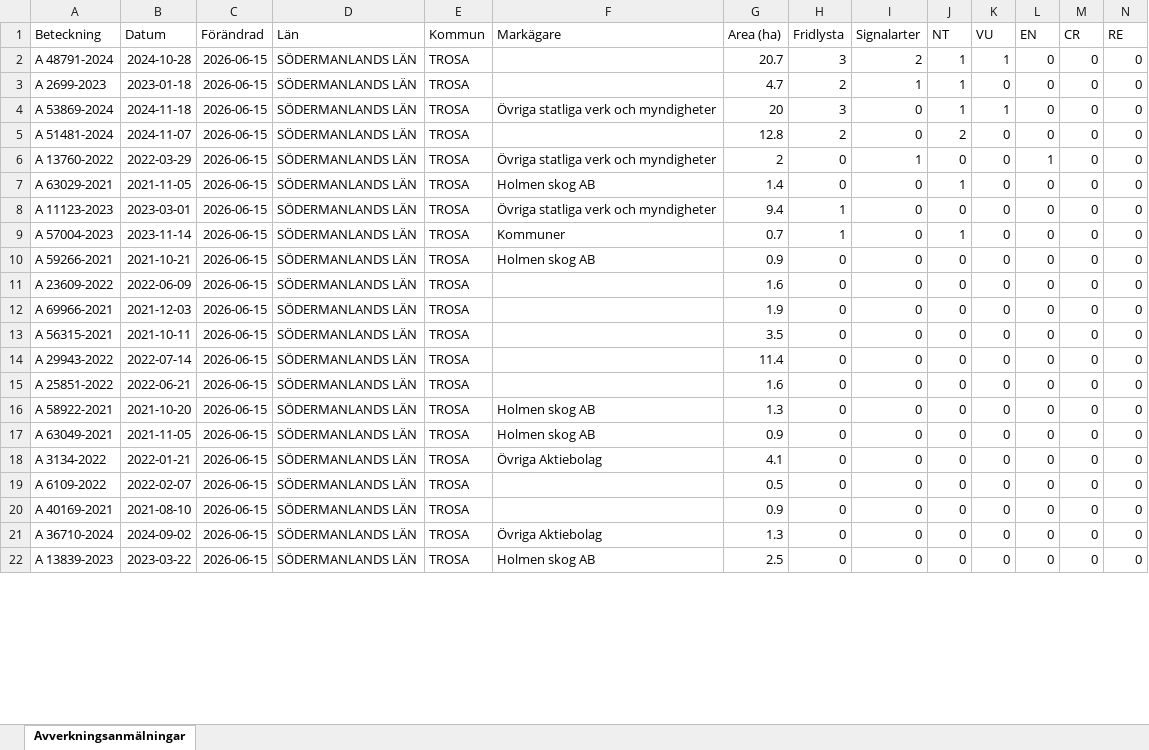
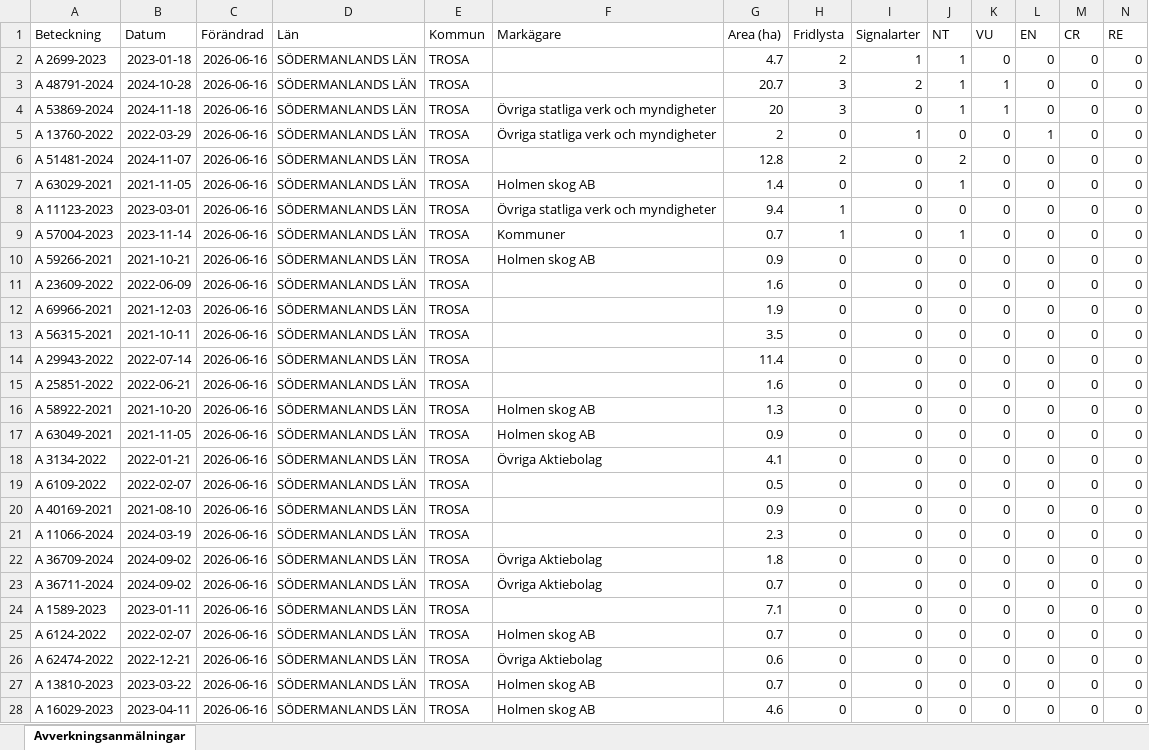
Before and after one commit to klasma/Logging_0488, an Excel workbook: Översikt TROSA.xlsx, sheet Avverkningsanmälningar, drawn as a sheet; only a part is shown; values as stored, in another font and other column widths than the file's, no borders; removed rows and columns are numbered as before the commit, all else as after; rows hold the shown columns only; the diff covers the shown part only; the diff names each change by its address in the sheet, - before the commit and + after, or states it on an @@ line.

```diff
--- a/Översikt TROSA.xlsx (sheet Avverkningsanmälningar)
+++ b/Översikt TROSA.xlsx (sheet Avverkningsanmälningar)
-row 2: A 48791-2024 | 2024-10-28 | 2026-06-15 | SÖDERMANLANDS LÄN | TROSA |  | 20.7 | 3 | 2 | 1 | 1 | 0 | 0 | 0
-C2 (Förändrad): 2026-06-15
+C2 (Förändrad): 2026-06-16
+row 3: A 48791-2024 | 2024-10-28 | 2026-06-16 | SÖDERMANLANDS LÄN | TROSA |  | 20.7 | 3 | 2 | 1 | 1 | 0 | 0 | 0
-C4 (Förändrad): 2026-06-15
+C4 (Förändrad): 2026-06-16
-row 5: A 51481-2024 | 2024-11-07 | 2026-06-15 | SÖDERMANLANDS LÄN | TROSA |  | 12.8 | 2 | 0 | 2 | 0 | 0 | 0 | 0
-C5 (Förändrad): 2026-06-15
+C5 (Förändrad): 2026-06-16
+row 6: A 51481-2024 | 2024-11-07 | 2026-06-16 | SÖDERMANLANDS LÄN | TROSA |  | 12.8 | 2 | 0 | 2 | 0 | 0 | 0 | 0
-C7:C20 (Förändrad): 2026-06-15
+C7:C20 (Förändrad): 2026-06-16
+row 21: A 11066-2024 | 2024-03-19 | 2026-06-16 | SÖDERMANLANDS LÄN | TROSA |  | 2.3 | 0 | 0 | 0 | 0 | 0 | 0 | 0
-A22 (Beteckning): A 36710-2024
+A22 (Beteckning): A 36709-2024
-C22 (Förändrad): 2026-06-15
+C22 (Förändrad): 2026-06-16
-G22 (Area (ha)): 1.3
+G22 (Area (ha)): 1.8
+row 23: A 36711-2024 | 2024-09-02 | 2026-06-16 | SÖDERMANLANDS LÄN | TROSA | Övriga Aktiebolag | 0.7 | 0 | 0 | 0 | 0 | 0 | 0 | 0
+row 24: A 1589-2023 | 2023-01-11 | 2026-06-16 | SÖDERMANLANDS LÄN | TROSA |  | 7.1 | 0 | 0 | 0 | 0 | 0 | 0 | 0
+row 25: A 6124-2022 | 2022-02-07 | 2026-06-16 | SÖDERMANLANDS LÄN | TROSA | Holmen skog AB | 0.7 | 0 | 0 | 0 | 0 | 0 | 0 | 0
+row 26: A 62474-2022 | 2022-12-21 | 2026-06-16 | SÖDERMANLANDS LÄN | TROSA | Övriga Aktiebolag | 0.6 | 0 | 0 | 0 | 0 | 0 | 0 | 0
-A27 (Beteckning): A 13839-2023
+A27 (Beteckning): A 13810-2023
-C27 (Förändrad): 2026-06-15
+C27 (Förändrad): 2026-06-16
-G27 (Area (ha)): 2.5
+G27 (Area (ha)): 0.7
+row 28: A 16029-2023 | 2023-04-11 | 2026-06-16 | SÖDERMANLANDS LÄN | TROSA | Holmen skog AB | 4.6 | 0 | 0 | 0 | 0 | 0 | 0 | 0
```
Also changed, not shown: 9 added rows, 15 removed rows and 105 edited cells elsewhere in this sheet, artfynd/A 11123-2023 artfynd.xlsx, artfynd/A 13760-2022 artfynd.xlsx, 45 other files.
